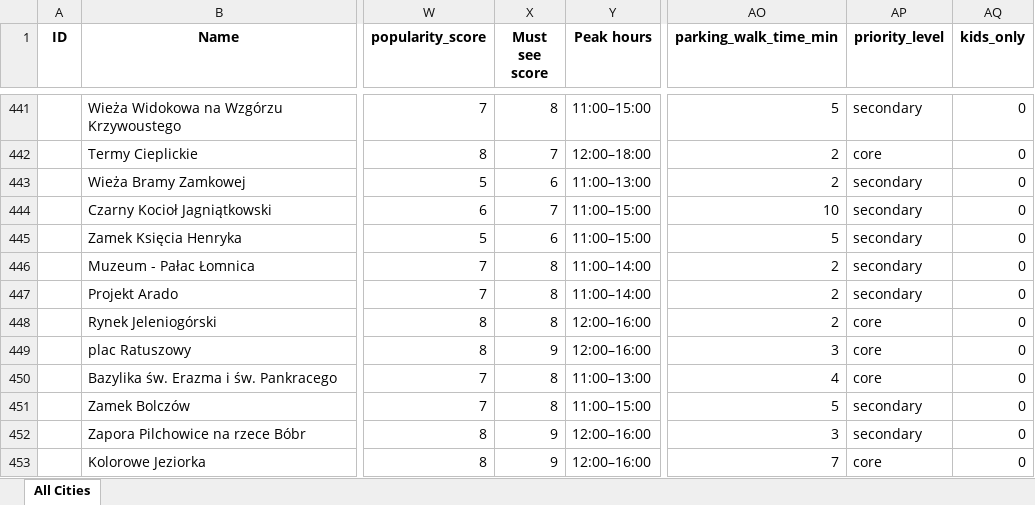
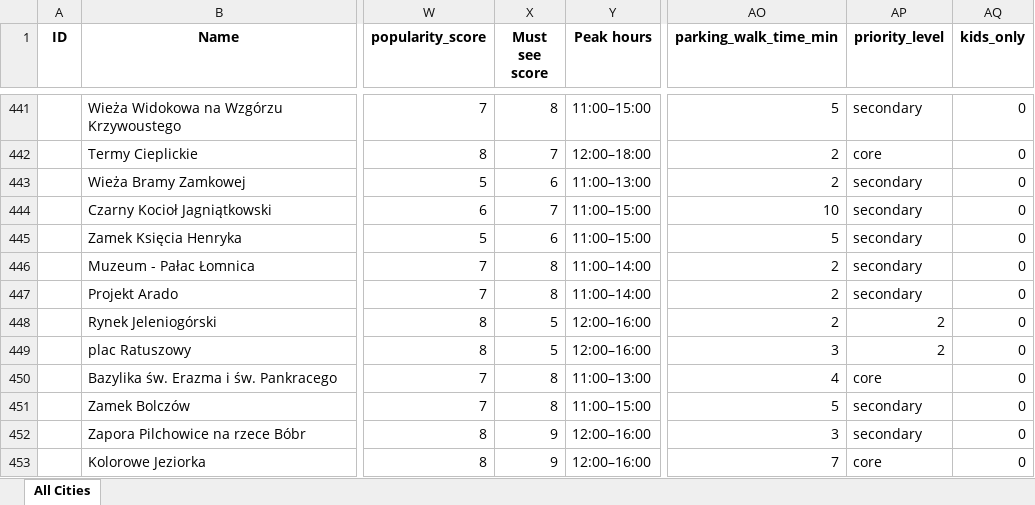
Before and after one commit to karolinasobotkiewicz-cyber/travel-planner-backend, an Excel workbook: data/multi_city_attractions.xlsx, sheet All Cities, drawn as a sheet; only a part is shown, gaps mark what is left out; values as stored, in another font and other column widths than the file's, no borders; the diff names each change by its address in the sheet, - before the commit and + after, or states it on an @@ line.

```diff
--- a/data/multi_city_attractions.xlsx (sheet All Cities)
+++ b/data/multi_city_attractions.xlsx (sheet All Cities)
-X448 (Must see score): 8
+X448 (Must see score): 5
-AP448:AP449 (priority_level): core
+AP448:AP449 (priority_level): 2
-X449 (Must see score): 9
+X449 (Must see score): 5
```
Also changed, not shown: 7 other files.
